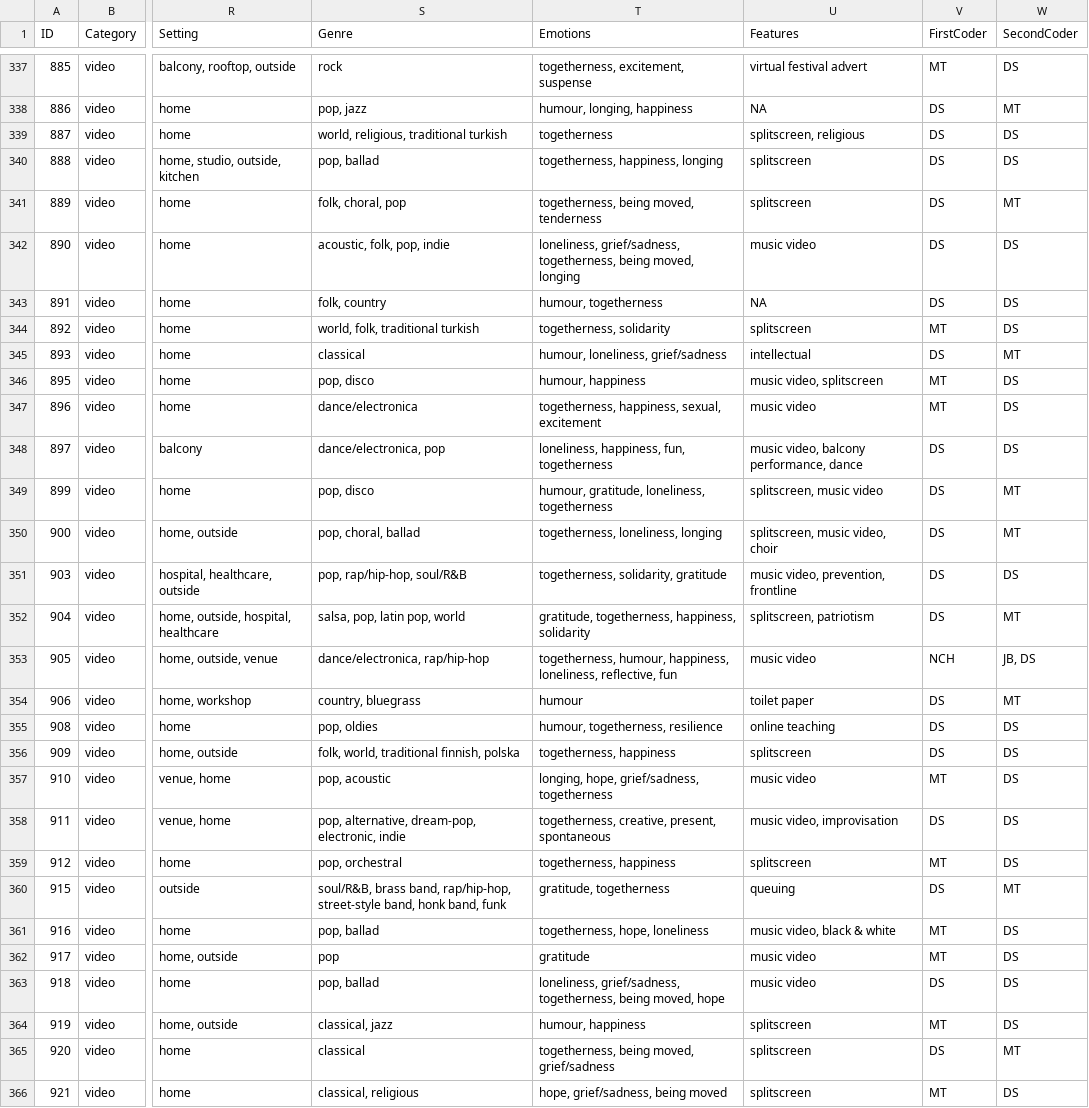
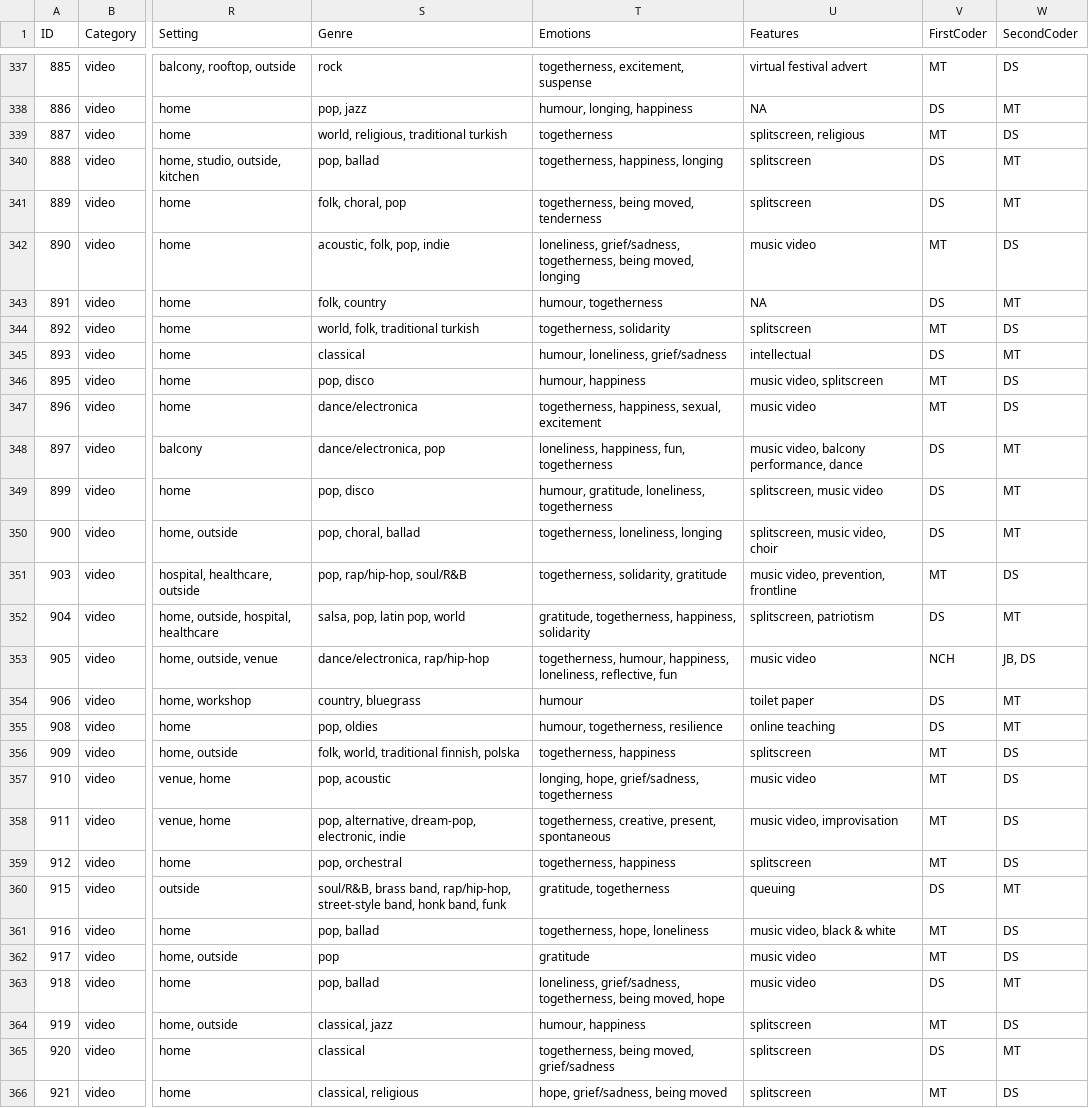
Before and after one commit to dana-and-monsters/corona-music-database, a CSV file: Coronamusic_VIDEO_v20210519-utf8.csv (was Coronamusic_VIDEO_v20210319-utf8.csv), drawn as a sheet; only a part is shown, gaps mark what is left out; the diff covers the shown part only; the diff names each change by its address in the sheet, - before the commit and + after, or states it on an @@ line.

```diff
--- a/Coronamusic_VIDEO_v20210319-utf8.csv
+++ b/Coronamusic_VIDEO_v20210519-utf8.csv
-V339 (FirstCoder): DS
+V339 (FirstCoder): MT
-W340 (SecondCoder): DS
+W340 (SecondCoder): MT
-V342 (FirstCoder): DS
+V342 (FirstCoder): MT
-W343 (SecondCoder): DS
+W343 (SecondCoder): MT
-W348 (SecondCoder): DS
+W348 (SecondCoder): MT
-V351 (FirstCoder): DS
+V351 (FirstCoder): MT
-W355 (SecondCoder): DS
+W355 (SecondCoder): MT
-V356 (FirstCoder): DS
+V356 (FirstCoder): MT
-V358 (FirstCoder): DS
+V358 (FirstCoder): MT
-W363 (SecondCoder): DS
+W363 (SecondCoder): MT
```
Also changed, not shown: 31 edited cells elsewhere in this file, Coronamusic_MEDIA_v20210519-utf8.csv, 1 other file.
